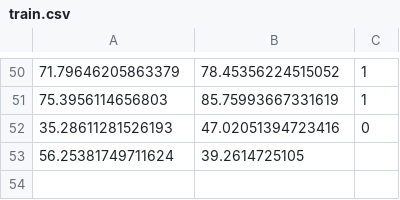
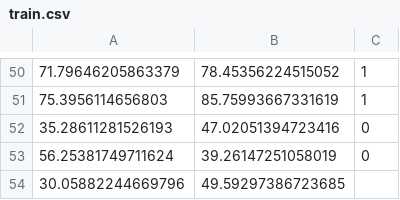
Before and after one commit to aipros/aipros-rust-ml, a CSV file: data/train.csv, drawn as a sheet; only a part is shown, gaps mark what is left out.

Commit message:
Added Config

```diff
--- a/data/train.csv
+++ b/data/train.csv
@@ -52,2 +52,3 @@
 35.28611281526193,47.02051394723416,0
-56.25381749711624,39.2614725105
+56.25381749711624,39.26147251058019,0
+30.05882244669796,49.59297386723685
```
